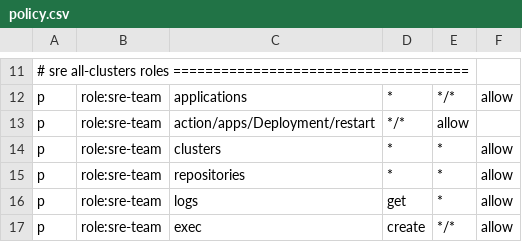
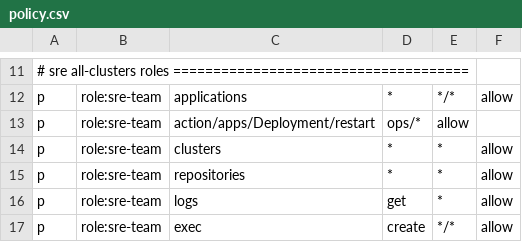
Before and after one commit to devxp-tech/gitops, a CSV file: bootstrap/argo-cd/files/policy.csv, drawn as a sheet; only a part is shown, gaps mark what is left out; the diff names each change by its address in the sheet, - before the commit and + after, or states it on an @@ line.

Commit message:
[ci skip] :zap: Add Deployment

```diff
--- a/bootstrap/argo-cd/files/policy.csv
+++ b/bootstrap/argo-cd/files/policy.csv
-D13: */*
+D13: ops/*
```
